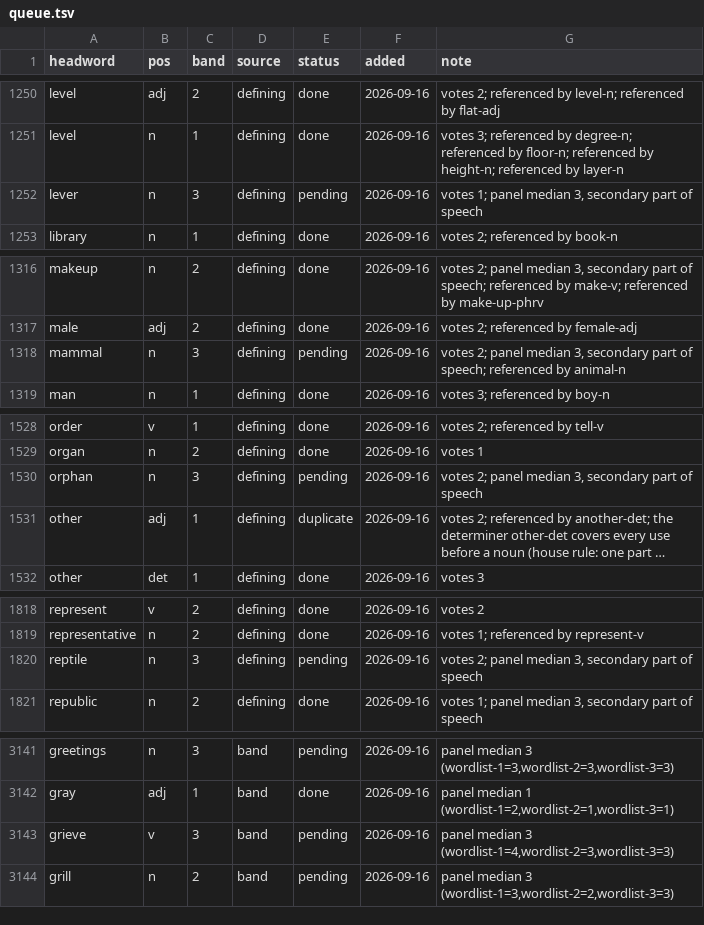
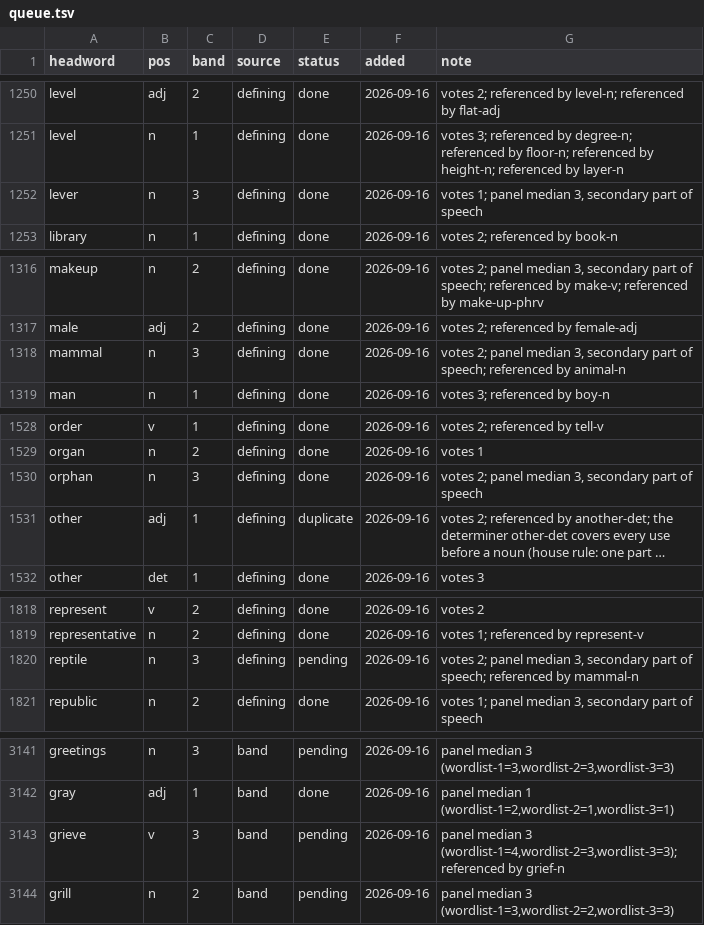
Before and after one commit to tkgally/eex-dict, a TSV file: headwords/queue.tsv, drawn as a sheet; only a part is shown, gaps mark what is left out; long unchanged cells end in …; the diff covers the shown part only; the diff names each change by its address in the sheet, - before the commit and + after, or states it on an @@ line.

```diff
--- a/headwords/queue.tsv
+++ b/headwords/queue.tsv
-E1252 (status): pending
+E1252 (status): done
-E1318 (status): pending
+E1318 (status): done
-E1530 (status): pending
+E1530 (status): done
-G1820 (note): …part of speech
+G1820 (note): …part of speech; referenced by mammal-n
-G3143 (note): …median 3 (wordlist-1=4,wordlist-2=3,wordlist-3=3)
+G3143 (note): …median 3 (wordlist-1=4,wordlist-2=3,wordlist-3=3); referenced by grief-n
```
Also changed, not shown: 10 added rows and 14 edited cells elsewhere in this file, 35 other files.
